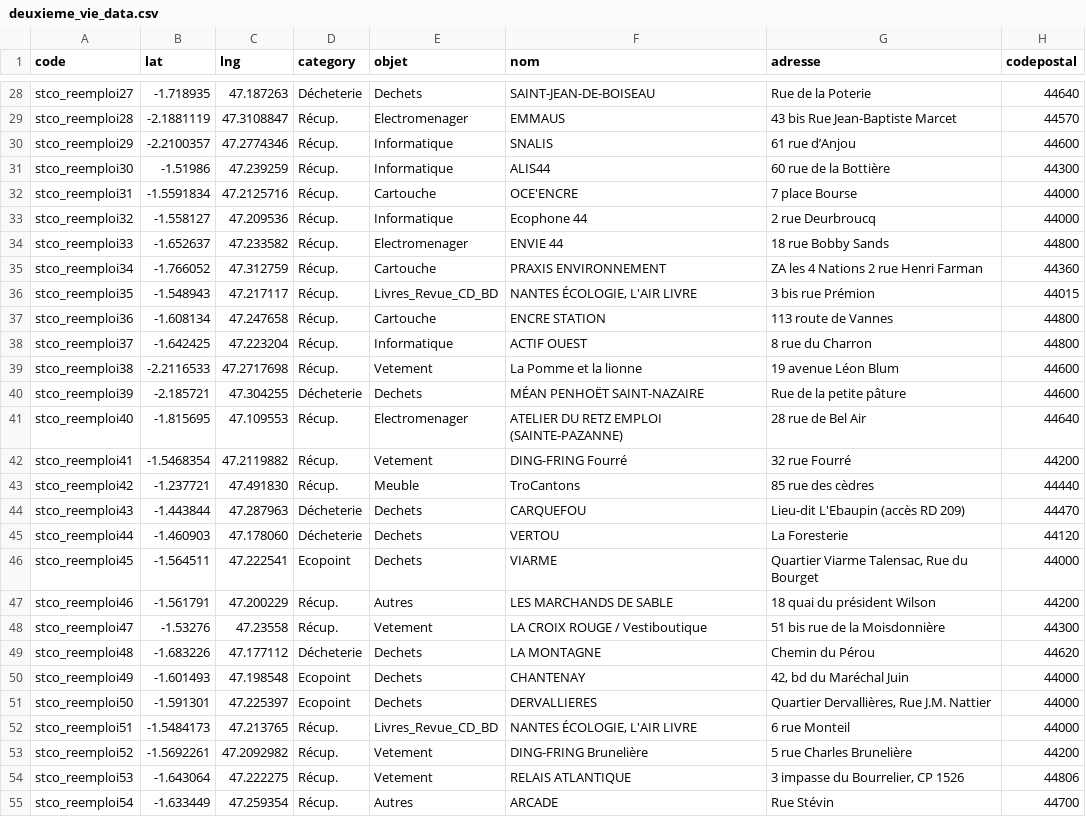
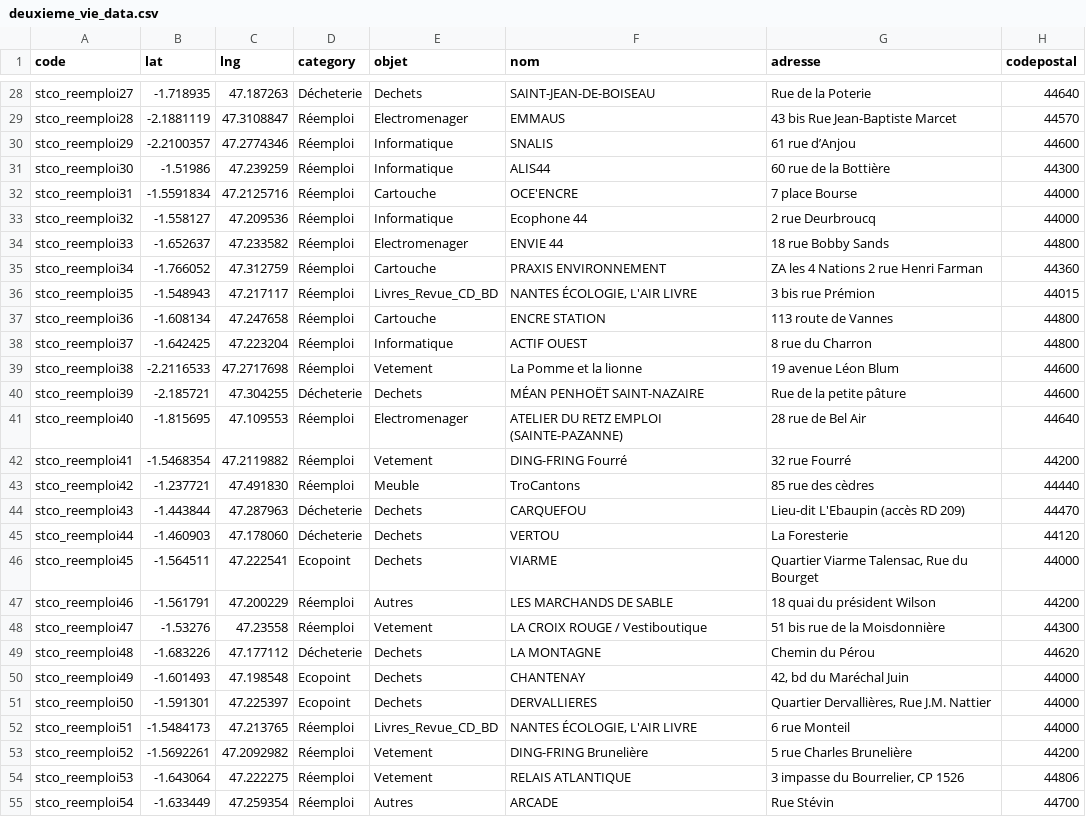
Before and after one commit to vivreanantes/VivreANantes_Complements, a CSV file: utilitaires_java/out/deuxieme_vie/deuxieme_vie_data.csv, drawn as a sheet; only a part is shown, gaps mark what is left out; the diff covers the shown part only; the diff names each change by its address in the sheet, - before the commit and + after, or states it on an @@ line.

```diff
--- a/utilitaires_java/out/deuxieme_vie/deuxieme_vie_data.csv
+++ b/utilitaires_java/out/deuxieme_vie/deuxieme_vie_data.csv
-D29:D39 (category): Récup.
+D29:D39 (category): Réemploi
-D41:D43 (category): Récup.
+D41:D43 (category): Réemploi
-D47:D48 (category): Récup.
+D47:D48 (category): Réemploi
-D52:D55 (category): Récup.
+D52:D55 (category): Réemploi
```
Also changed, not shown: 35 edited cells elsewhere in this file, 5 other files.
